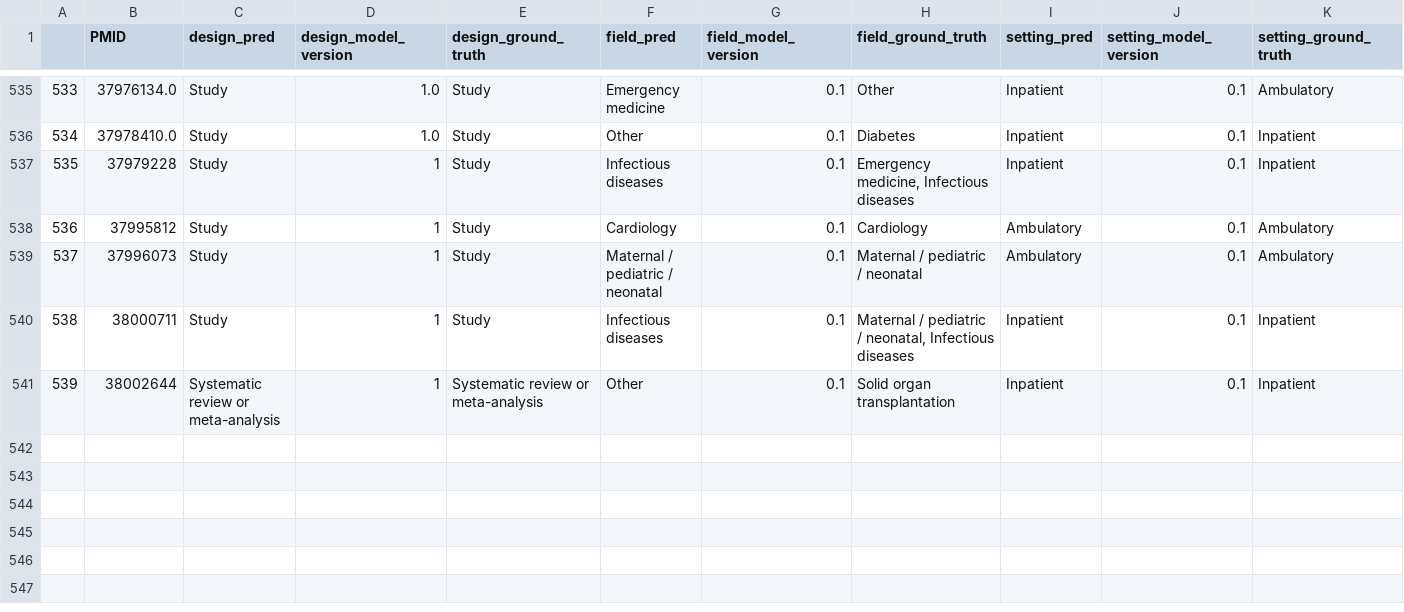
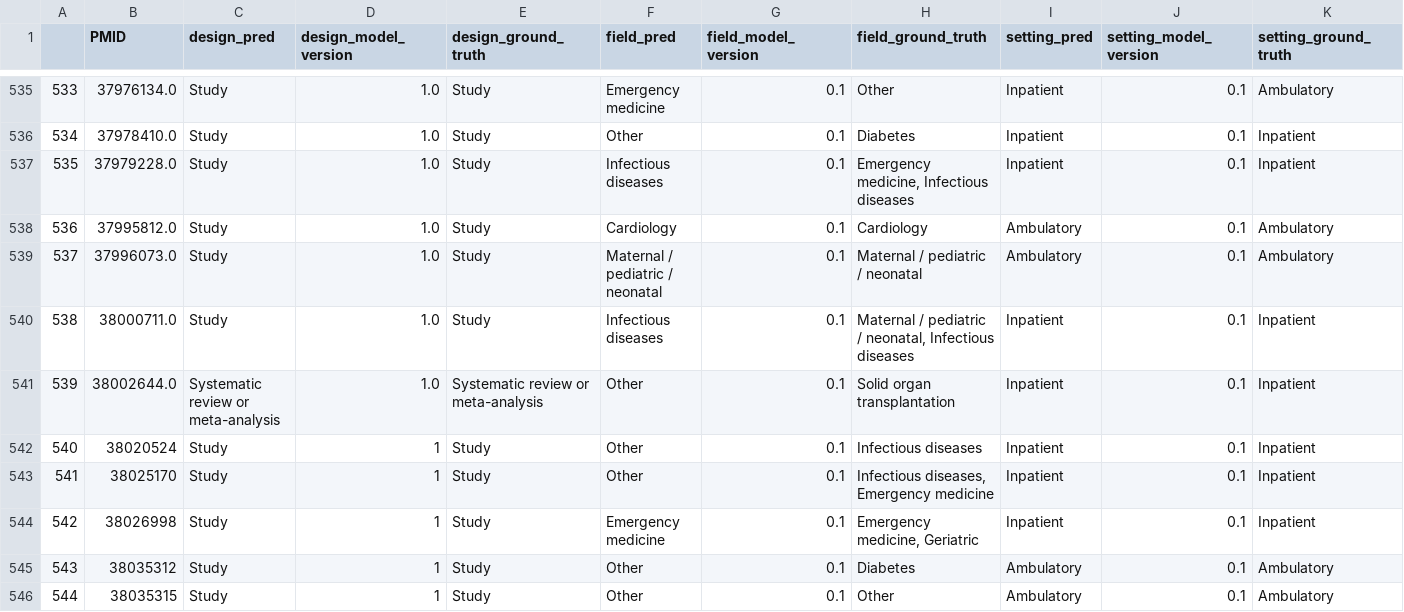
Before and after one commit to urppchusj/impactpharmacie, a CSV file: data/second_gen/predictions.csv, drawn as a sheet; only a part is shown, gaps mark what is left out.

```diff
--- a/data/second_gen/predictions.csv
+++ b/data/second_gen/predictions.csv
@@ -536,6 +536,11 @@
 534,37978410.0,Study,1.0,Study,Other,0.1,Diabetes,Inpatient,0.1,Inpatient
-535,37979228,Study,1,Study,Infectious diseases,0.1,"Emergency medicine, Infectious diseases",Inpatient,0.1,Inpatient
-536,37995812,Study,1,Study,Cardiology,0.1,Cardiology,Ambulatory,0.1,Ambulatory
-537,37996073,Study,1,Study,Maternal / pediatric / neonatal,0.1,Maternal / pediatric / neonatal,Ambulatory,0.1,Ambulatory
-538,38000711,Study,1,Study,Infectious diseases,0.1,"Maternal / pediatric / neonatal, Infectious diseases",Inpatient,0.1,Inpatient
-539,38002644,Systematic review or meta-analysis,1,Systematic review or meta-analysis,Other,0.1,Solid organ transplantation,Inpatient,0.1,Inpatient
+535,37979228.0,Study,1.0,Study,Infectious diseases,0.1,"Emergency medicine, Infectious diseases",Inpatient,0.1,Inpatient
+536,37995812.0,Study,1.0,Study,Cardiology,0.1,Cardiology,Ambulatory,0.1,Ambulatory
+537,37996073.0,Study,1.0,Study,Maternal / pediatric / neonatal,0.1,Maternal / pediatric / neonatal,Ambulatory,0.1,Ambulatory
+538,38000711.0,Study,1.0,Study,Infectious diseases,0.1,"Maternal / pediatric / neonatal, Infectious diseases",Inpatient,0.1,Inpatient
+539,38002644.0,Systematic review or meta-analysis,1.0,Systematic review or meta-analysis,Other,0.1,Solid organ transplantation,Inpatient,0.1,Inpatient
+540,38020524,Study,1,Study,Other,0.1,Infectious diseases,Inpatient,0.1,Inpatient
+541,38025170,Study,1,Study,Other,0.1,"Infectious diseases, Emergency medicine",Inpatient,0.1,Inpatient
+542,38026998,Study,1,Study,Emergency medicine,0.1,"Emergency medicine, Geriatric",Inpatient,0.1,Inpatient
+543,38035312,Study,1,Study,Other,0.1,Diabetes,Ambulatory,0.1,Ambulatory
+544,38035315,Study,1,Study,Other,0.1,Other,Ambulatory,0.1,Ambulatory
```
Also changed, not shown: data/second_gen/extraction_log.csv, 2 other files.
